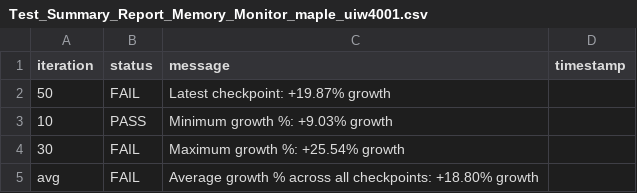
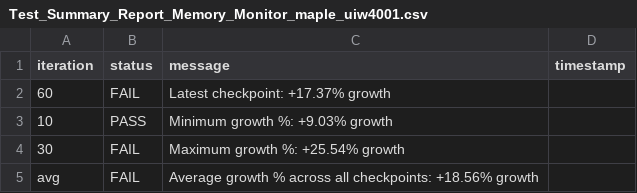
Before and after one commit to josebarba-bit/Parser, a CSV file: test_results/memory_leaks/Test_Summary_Report_Memory_Monitor_maple_uiw4001.csv, drawn as a sheet.

```diff
--- a/test_results/memory_leaks/Test_Summary_Report_Memory_Monitor_maple_uiw4001.csv
+++ b/test_results/memory_leaks/Test_Summary_Report_Memory_Monitor_maple_uiw4001.csv
@@ -1,5 +1,5 @@
 iteration,status,message,timestamp
-50,FAIL,Latest checkpoint: +19.87% growth,
+60,FAIL,Latest checkpoint: +17.37% growth,
 10,PASS,Minimum growth %: +9.03% growth,
 30,FAIL,Maximum growth %: +25.54% growth,
-avg,FAIL,Average growth % across all checkpoints: +18.80% growth,
+avg,FAIL,Average growth % across all checkpoints: +18.56% growth,
```
Also changed, not shown: test_results/memory_leaks/Device_Comparison_Report_maple_uiw4001_vs_maple_vip56x2.csv, test_results/memory_leaks/LXC_Memory_Monitor_maple_uiw4001.csv.
